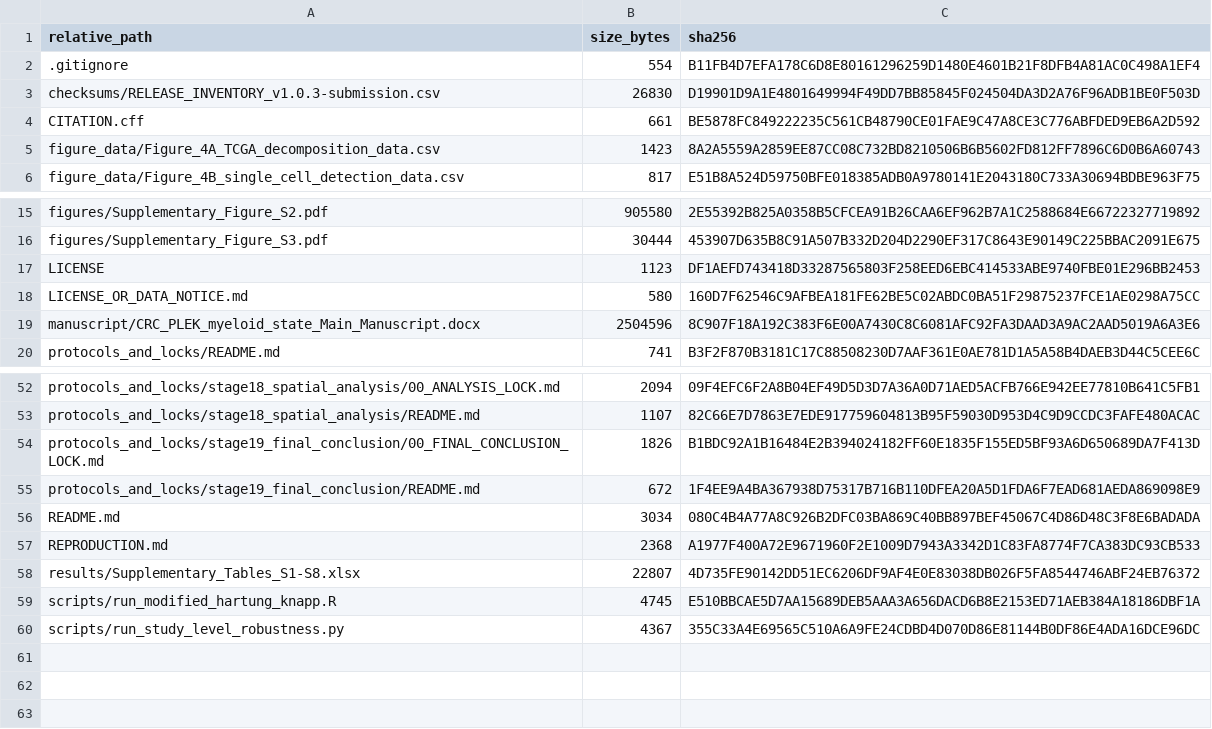
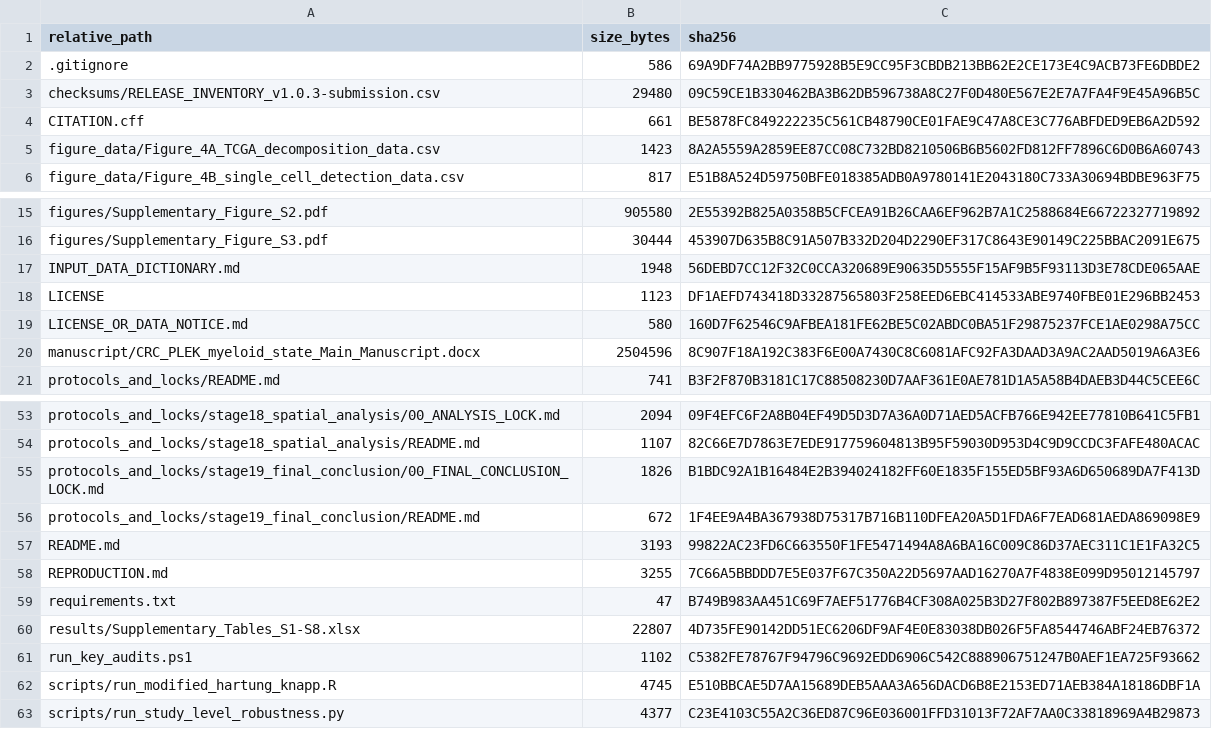
Before and after one commit to JianxinGuan/CRC_PLEK_myeloid_state, a CSV file: checksums/SHA256_MANIFEST.csv, drawn as a sheet; only a part is shown, gaps mark what is left out.

```diff
--- a/checksums/SHA256_MANIFEST.csv
+++ b/checksums/SHA256_MANIFEST.csv
@@ -1,4 +1,4 @@
 "relative_path","size_bytes","sha256"
-".gitignore","554","B11FB4D7EFA178C6D8E80161296259D1480E4601B21F8DFB4A81AC0C498A1EF4"
-"checksums/RELEASE_INVENTORY_v1.0.3-submission.csv","26830","D19901D9A1E4801649994F49DD7BB85845F024504DA3D2A76F96ADB1BE0F503D"
+".gitignore","586","69A9DF74A2BB9775928B5E9CC95F3CBDB213BB62E2CE173E4C9ACB73FE6DBDE2"
+"checksums/RELEASE_INVENTORY_v1.0.3-submission.csv","29480","09C59CE1B330462BA3B62DB596738A8C27F0D480E567E2E7A7FA4F9E45A96B5C"
 "CITATION.cff","661","BE5878FC849222235C561CB48790CE01FAE9C47A8CE3C776ABFDED9EB6A2D592"
@@ -16,2 +16,3 @@
 "figures/Supplementary_Figure_S3.pdf","30444","453907D635B8C91A507B332D204D2290EF317C8643E90149C225BBAC2091E675"
+"INPUT_DATA_DICTIONARY.md","1948","56DEBD7CC12F32C0CCA320689E90635D5555F15AF9B5F93113D3E78CDE065AAE"
 "LICENSE","1123","DF1AEFD743418D33287565803F258EED6EBC414533ABE9740FBE01E296BB2453"
@@ -55,6 +56,8 @@
 "protocols_and_locks/stage19_final_conclusion/README.md","672","1F4EE9A4BA367938D75317B716B110DFEA20A5D1FDA6F7EAD681AEDA869098E9"
-"README.md","3034","080C4B4A77A8C926B2DFC03BA869C40BB897BEF45067C4D86D48C3F8E6BADADA"
-"REPRODUCTION.md","2368","A1977F400A72E9671960F2E1009D7943A3342D1C83FA8774F7CA383DC93CB533"
+"README.md","3193","99822AC23FD6C663550F1FE5471494A8A6BA16C009C86D37AEC311C1E1FA32C5"
+"REPRODUCTION.md","3255","7C66A5BBDDD7E5E037F67C350A22D5697AAD16270A7F4838E099D95012145797"
+"requirements.txt","47","B749B983AA451C69F7AEF51776B4CF308A025B3D27F802B897387F5EED8E62E2"
 "results/Supplementary_Tables_S1-S8.xlsx","22807","4D735FE90142DD51EC6206DF9AF4E0E83038DB026F5FA8544746ABF24EB76372"
+"run_key_audits.ps1","1102","C5382FE78767F94796C9692EDD6906C542C888906751247B0AEF1EA725F93662"
 "scripts/run_modified_hartung_knapp.R","4745","E510BBCAE5D7AA15689DEB5AAA3A656DACD6B8E2153ED71AEB384A18186DBF1A"
-"scripts/run_study_level_robustness.py","4367","355C33A4E69565C510A6A9FE24CDBD4D070D86E81144B0DF86E4ADA16DCE96DC"
+"scripts/run_study_level_robustness.py","4377","C23E4103C55A2C36ED87C96E036001FFD31013F72AF7AA0C33818969A4B29873"
```
Also changed, not shown: checksums/RELEASE_INVENTORY_v1.0.3-submission.csv, 7 other files.
